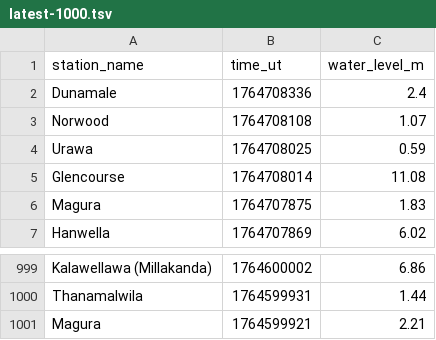
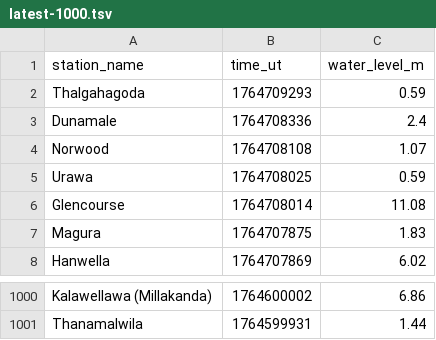
Before and after one commit to nuuuwan/lk_irrigation, a TSV file: data/latest-1000.tsv, drawn as a sheet; only a part is shown, gaps mark what is left out; removed rows and columns are numbered as before the commit, all else as after; the diff names each change by its address in the sheet, - before the commit and + after, or states it on an @@ line.

```diff
--- a/data/latest-1000.tsv
+++ b/data/latest-1000.tsv
+row 2: Thalgahagoda | 1764709293 | 0.59
-row 1001: Magura | 1764599921 | 2.21
```
Also changed, not shown: data/all.tsv, data/latest-100.tsv, 7 other files.
